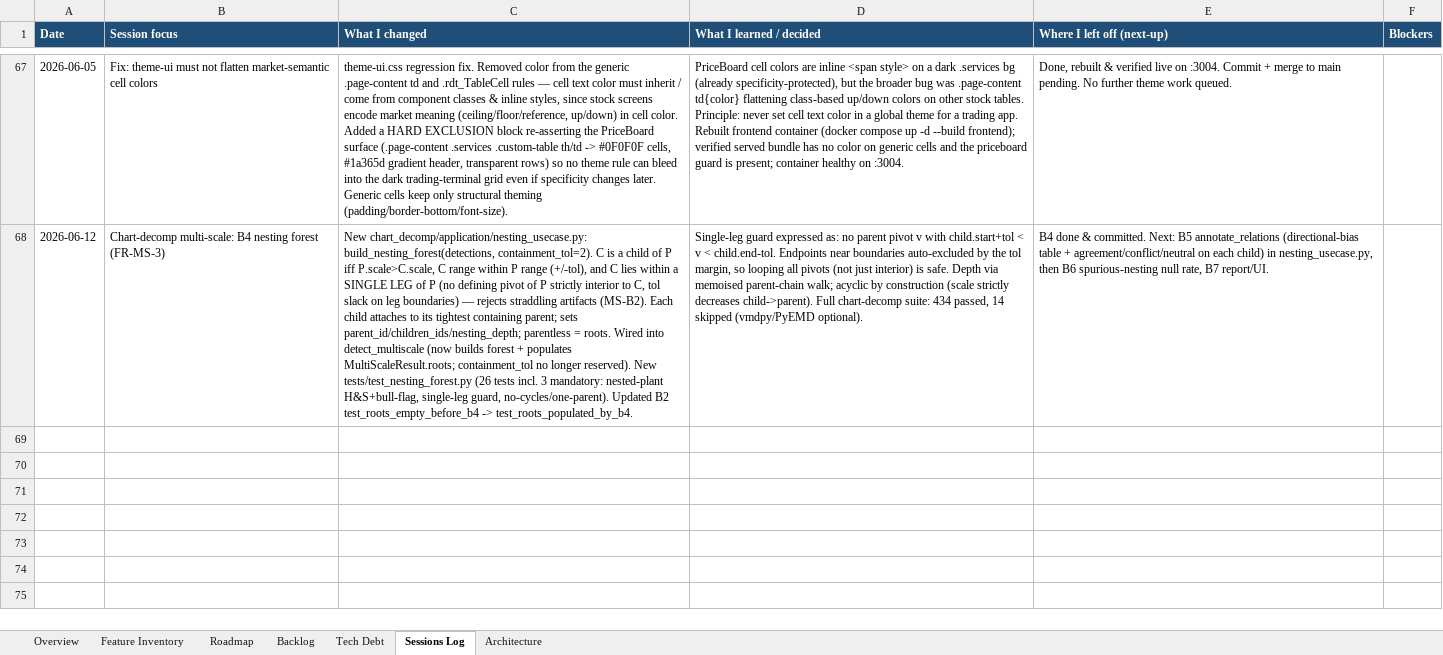
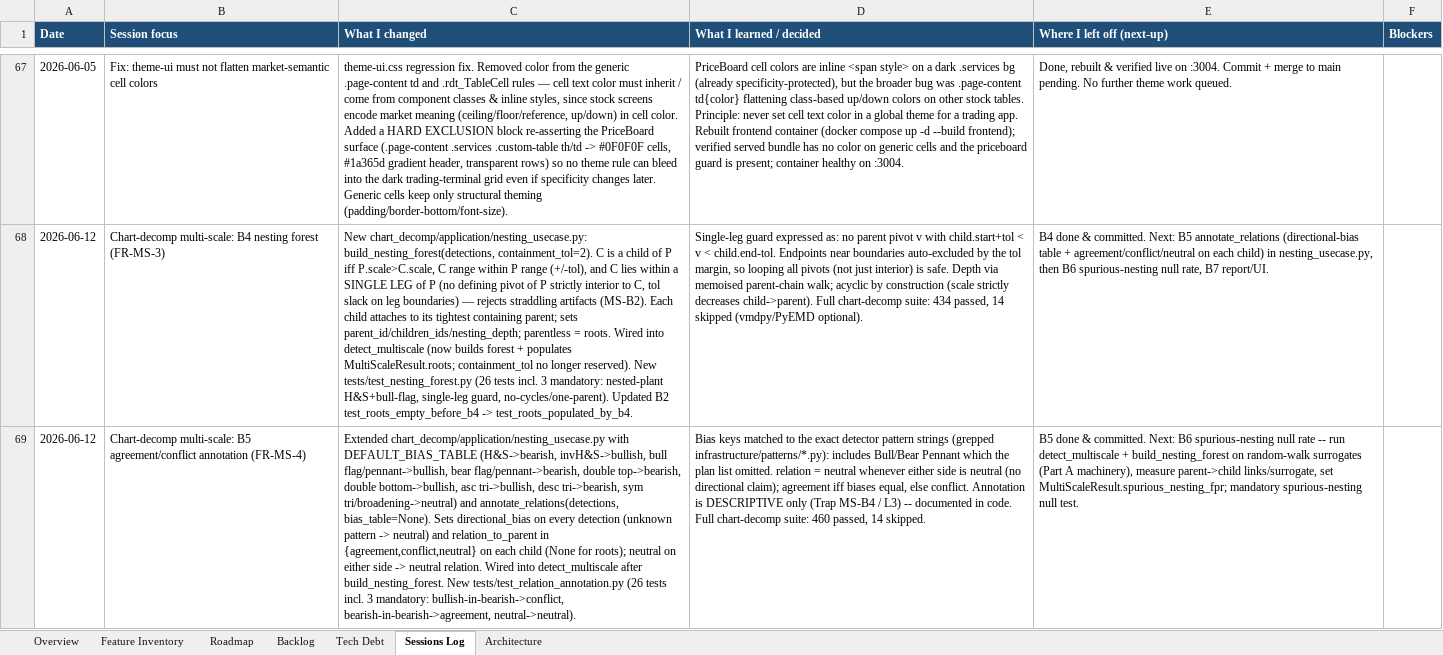
Before and after one commit to Tuanph1970/all_projects, an Excel workbook: stockpredict/ROADMAP.xlsx, sheet Sessions Log, drawn as a sheet; only a part is shown, gaps mark what is left out; values as stored, in another font and other column widths than the file's, no borders; the diff names each change by its address in the sheet, - before the commit and + after, or states it on an @@ line.

```diff
--- a/stockpredict/ROADMAP.xlsx (sheet Sessions Log)
+++ b/stockpredict/ROADMAP.xlsx (sheet Sessions Log)
+row 69: 2026-06-12 | Chart-decomp multi-scale: B5 agreement/conflict annotation (FR-MS-4) | Extended chart_decomp/application/nesting_usecase.py with DEFAULT_BIAS_TABLE (H&S->bearish, invH&S->bullish, bull flag/pennant->bullish, bear flag/pennant->bearish, double top->bearish, double bottom->bullish, asc tri->bullish, desc tri->bearish, sym tri/broadening->neutral) and annotate_relations(detections, bias_table=None). Sets directional_bias on every detection (unknown pattern -> neutral) and relation_to_parent in {agreement,conflict,neutral} on each child (None for roots); neutral on either side -> neutral relation. Wired into detect_multiscale after build_nesting_forest. New tests/test_relation_annotation.py (26 tests incl. 3 mandatory: bullish-in-bearish->conflict, bearish-in-bearish->agreement, neutral->neutral). | Bias keys matched to the exact detector pattern strings (grepped infrastructure/patterns/*.py): includes Bull/Bear Pennant which the plan list omitted. relation = neutral whenever either side is neutral (no directional claim); agreement iff biases equal, else conflict. Annotation is DESCRIPTIVE only (Trap MS-B4 / L3) -- documented in code. Full chart-decomp suite: 460 passed, 14 skipped. | B5 done & committed. Next: B6 spurious-nesting null rate -- run detect_multiscale + build_nesting_forest on random-walk surrogates (Part A machinery), measure parent->child links/surrogate, set MultiScaleResult.spurious_nesting_fpr; mandatory spurious-nesting null test.
```
Also changed, not shown: sheet Feature Inventory, 3 other files.
